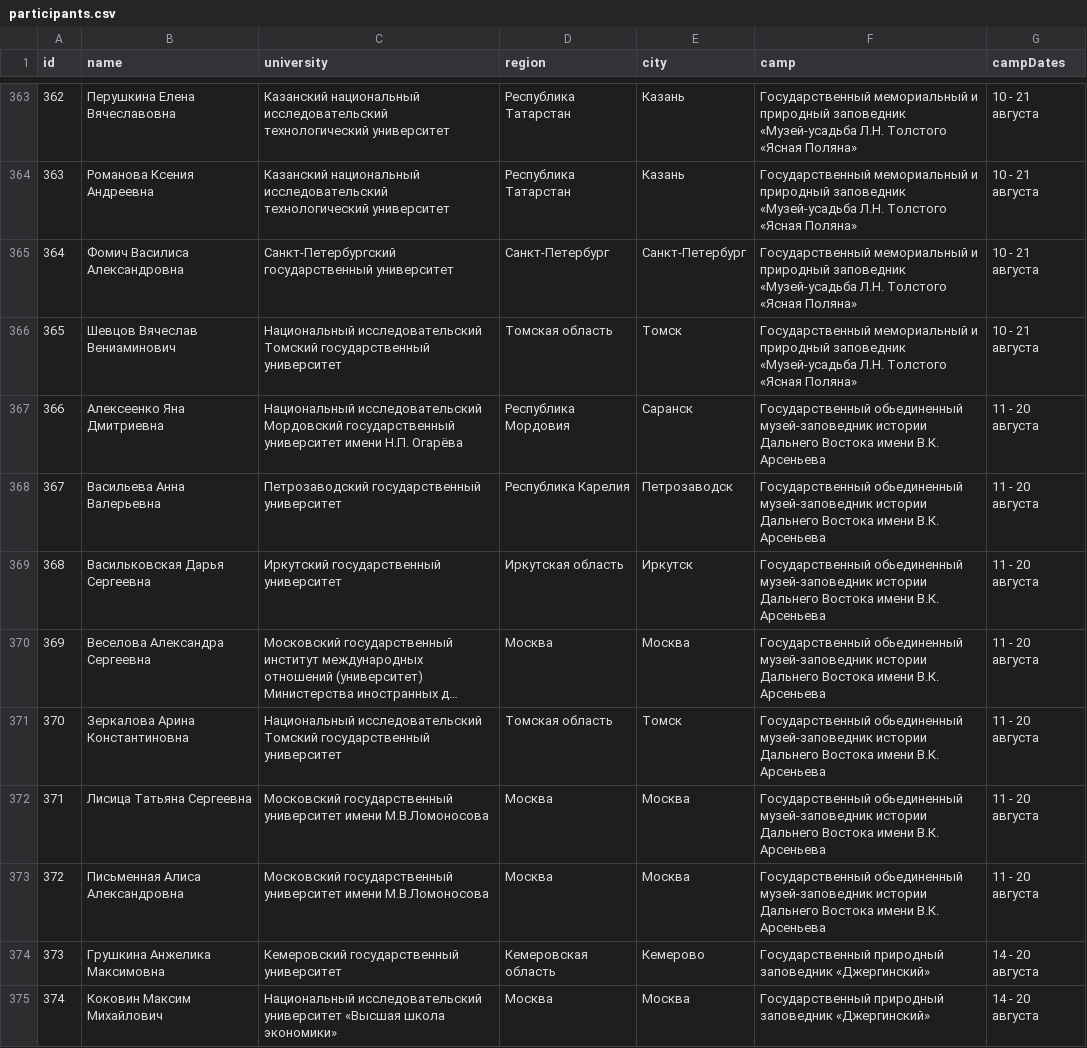
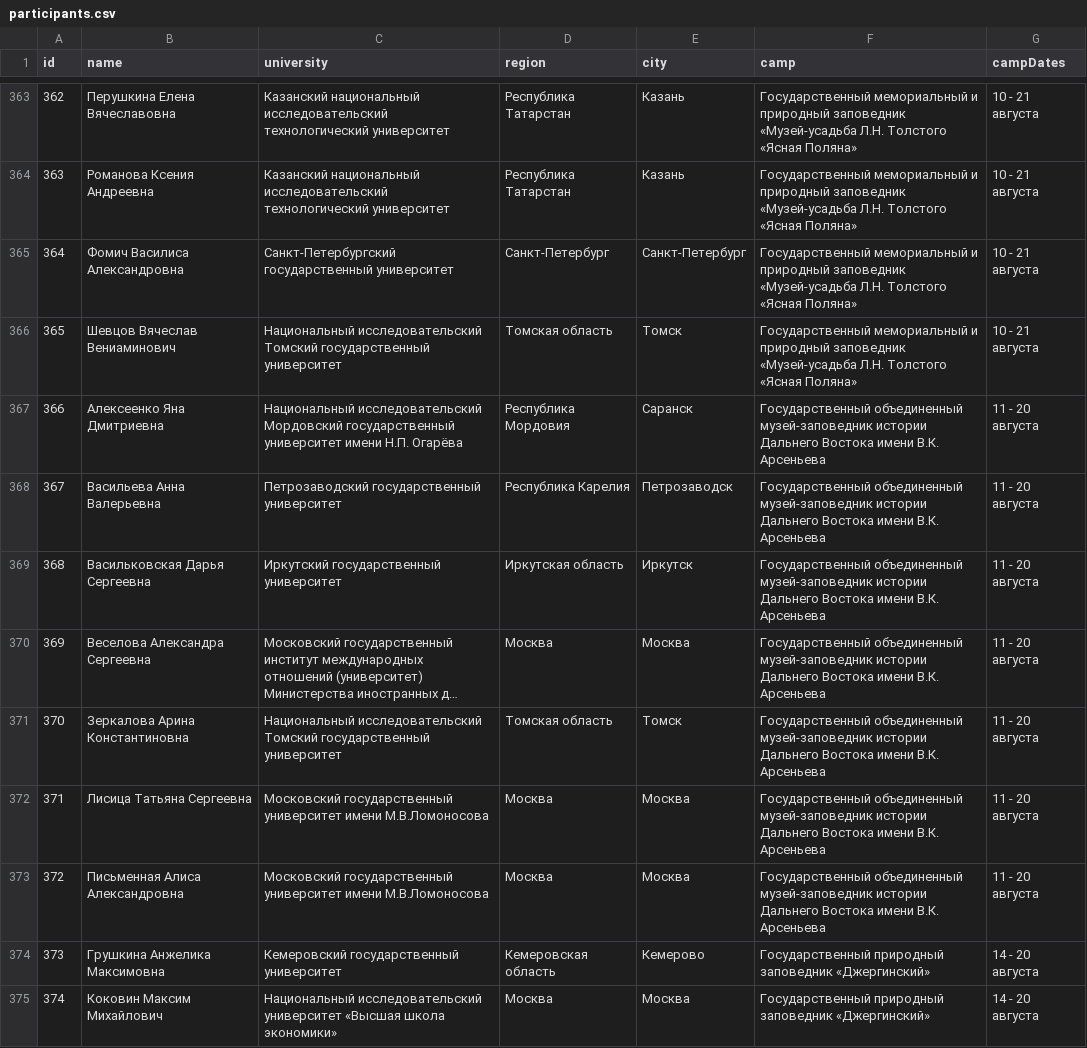
Before and after one commit to schoolfond/camp-exchange, a CSV file: participants.csv, drawn as a sheet; only a part is shown, gaps mark what is left out; long unchanged cells end in …; the diff names each change by its address in the sheet, - before the commit and + after, or states it on an @@ line.

```diff
--- a/participants.csv
+++ b/participants.csv
-F367:F373 (camp): Государственный обьединенный музей-заповедник истории…
+F367:F373 (camp): Государственный объединенный музей-заповедник истории…
```
Also changed, not shown: 1 other file.
